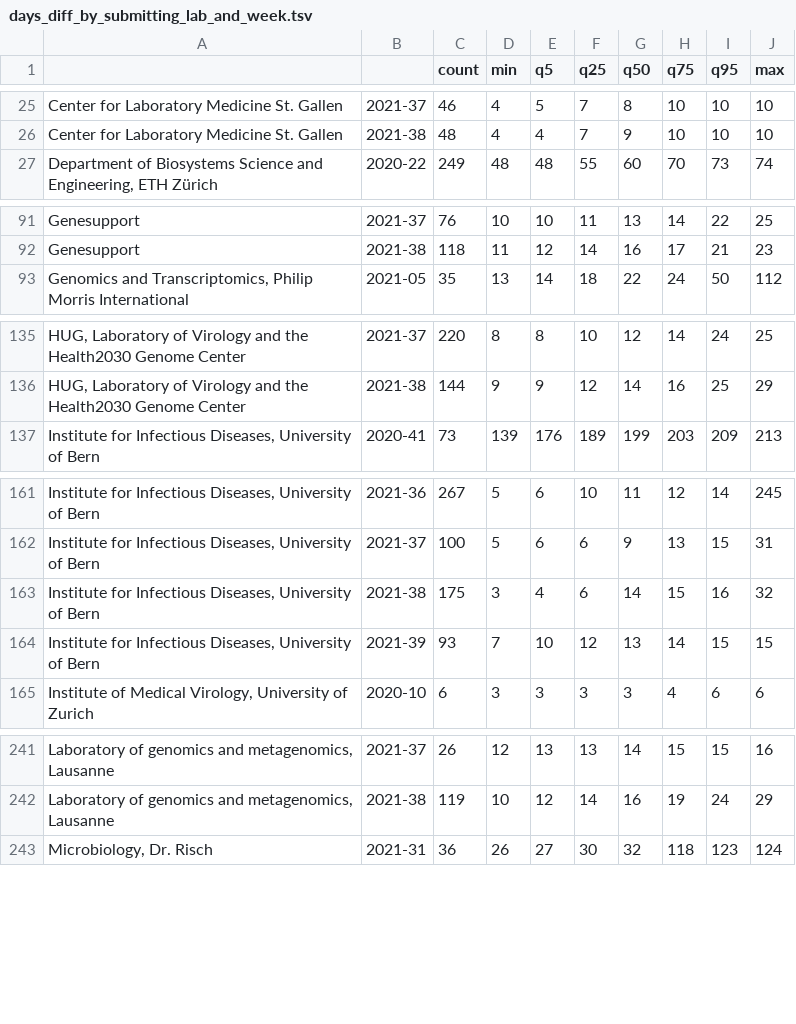
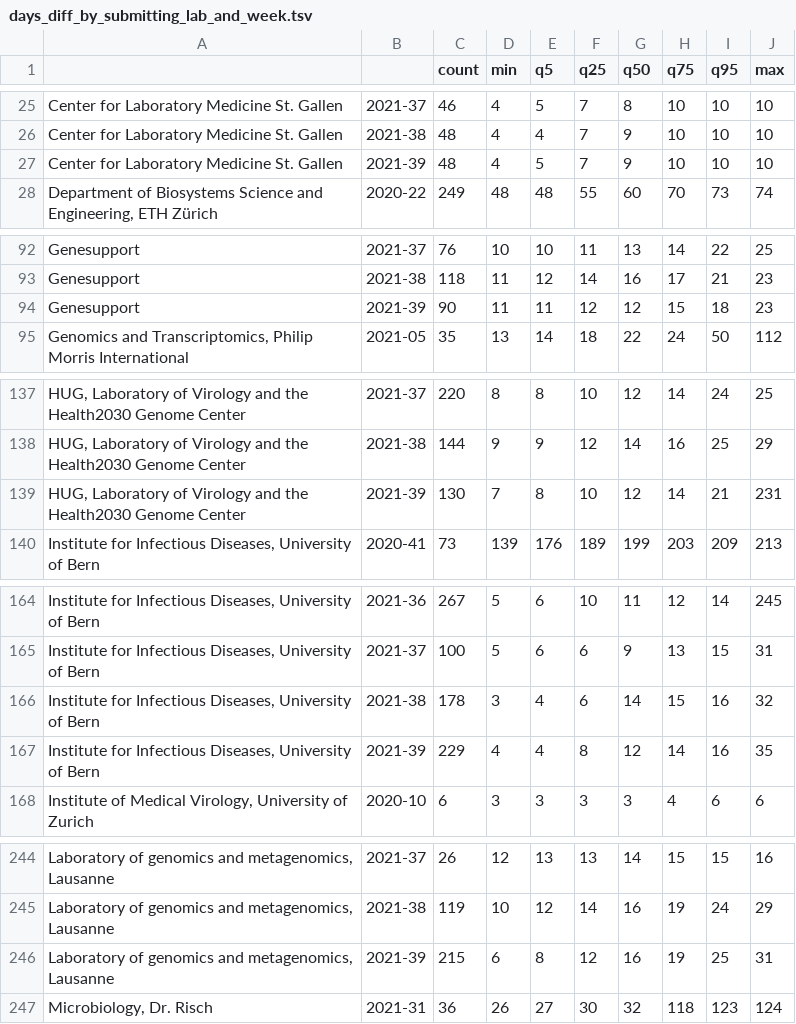
Before and after one commit to corneliusroemer/submit-stats, a TSV file: days_diff_by_submitting_lab_and_week.tsv, drawn as a sheet; only a part is shown, gaps mark what is left out; the diff covers the shown part only.

Commit message:
update: update of results to 2021-10-06

```diff
--- a/days_diff_by_submitting_lab_and_week.tsv
+++ b/days_diff_by_submitting_lab_and_week.tsv
@@ -26,2 +26,3 @@ Center for Laboratory Medicine St. Gallen	2021-37	46	4	5	7	8	10	10	10
 Center for Laboratory Medicine St. Gallen	2021-38	48	4	4	7	9	10	10	10
+Center for Laboratory Medicine St. Gallen	2021-39	48	4	5	7	9	10	10	10
 Department of Biosystems Science and Engineering, ETH Zürich	2020-22	249	48	48	55	60	70	73	74
@@ -92,2 +93,3 @@ Genesupport	2021-37	76	10	10	11	13	14	22	25
 Genesupport	2021-38	118	11	12	14	16	17	21	23
+Genesupport	2021-39	90	11	11	12	12	15	18	23
 Genomics and Transcriptomics, Philip Morris International	2021-05	35	13	14	18	22	24	50	112
@@ -136,2 +138,3 @@ HUG, Laboratory of Virology and the Health2030 Genome Center	2021-37	220	8	8	10
 HUG, Laboratory of Virology and the Health2030 Genome Center	2021-38	144	9	9	12	14	16	25	29
+HUG, Laboratory of Virology and the Health2030 Genome Center	2021-39	130	7	8	10	12	14	21	231
 Institute for Infectious Diseases, University of Bern	2020-41	73	139	176	189	199	203	209	213
@@ -162,4 +165,4 @@ Institute for Infectious Diseases, University of Bern	2021-36	267	5	6	10	11	12	1
 Institute for Infectious Diseases, University of Bern	2021-37	100	5	6	6	9	13	15	31
-Institute for Infectious Diseases, University of Bern	2021-38	175	3	4	6	14	15	16	32
-Institute for Infectious Diseases, University of Bern	2021-39	93	7	10	12	13	14	15	15
+Institute for Infectious Diseases, University of Bern	2021-38	178	3	4	6	14	15	16	32
+Institute for Infectious Diseases, University of Bern	2021-39	229	4	4	8	12	14	16	35
 Institute of Medical Virology, University of Zurich	2020-10	6	3	3	3	3	4	6	6
@@ -242,2 +245,3 @@ Laboratory of genomics and metagenomics, Lausanne	2021-37	26	12	13	13	14	15	15	1
 Laboratory of genomics and metagenomics, Lausanne	2021-38	119	10	12	14	16	19	24	29
+Laboratory of genomics and metagenomics, Lausanne	2021-39	215	6	8	12	16	19	25	31
 Microbiology, Dr. Risch	2021-31	36	26	27	30	32	118	123	124
```
Also changed, not shown: 15 edited cells elsewhere in this file.
